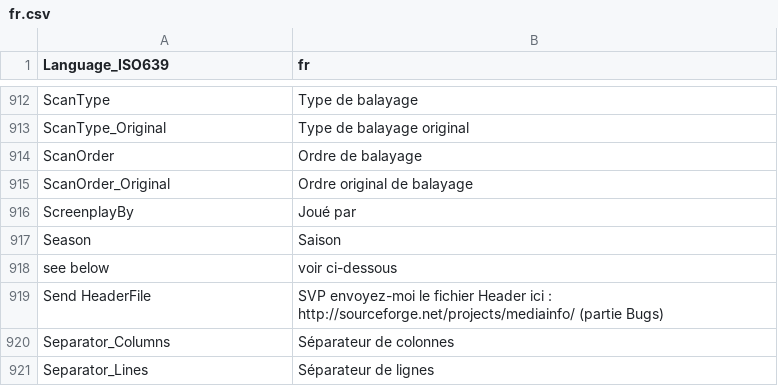
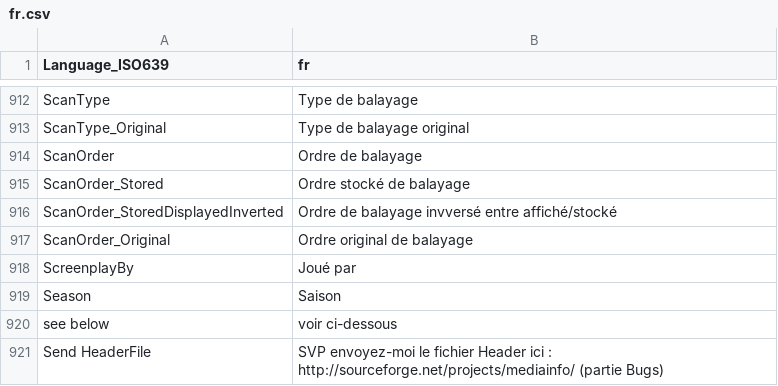
Before and after one commit to mediatest/mediatest, a CSV file: Source/Resource/Plugin/Language/fr.csv, drawn as a sheet; only a part is shown, gaps mark what is left out; the shorter side is filled out with more unchanged rows.

Commit message:
+ ScanOrder_Stored in langage
git-svn-id: svn://svn.code.sf.net/p/mediainfo/code/MediaInfo/trunk@6136 45c5ae6f-87cc-4fd0-92ee-e4f023fd80da

```diff
--- a/Source/Resource/Plugin/Language/fr.csv
+++ b/Source/Resource/Plugin/Language/fr.csv
@@ -914,2 +914,4 @@ ScanType_Original;Type de balayage original
 ScanOrder;Ordre de balayage
+ScanOrder_Stored;Ordre stocké de balayage
+ScanOrder_StoredDisplayedInverted;Ordre de balayage invversé entre affiché/stocké
 ScanOrder_Original;Ordre original de balayage
```
Also changed, not shown: Source/Resource/Language.csv, Source/Resource/Plugin/Language/en.csv.
